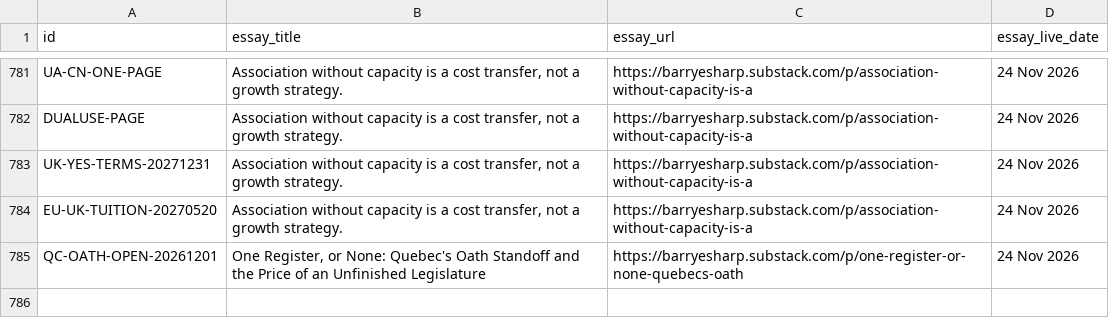
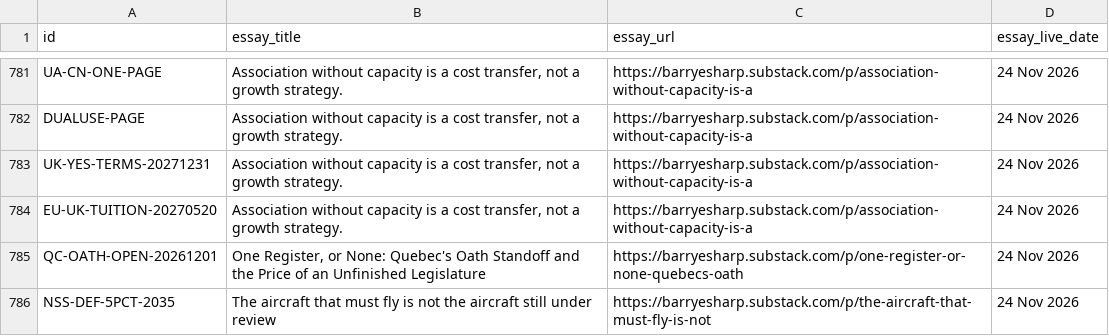
Before and after one commit to Citizenheldrecord/register, a CSV file: data/essay-links.csv, drawn as a sheet; only a part is shown, gaps mark what is left out; the diff names each change by its address in the sheet, - before the commit and + after, or states it on an @@ line.

Commit message:
REGISTER-UPLOAD-2026-11-24-aircraft-must-fly-links: register upload via tools/ship.py (R4.13)

```diff
--- a/data/essay-links.csv
+++ b/data/essay-links.csv
+row 786: NSS-DEF-5PCT-2035 | The aircraft that must fly is not the aircraft still under review | https://barryesharp.substack.com/p/the-aircraft-that-must-fly-is-not | 24 Nov 2026
```
Also changed, not shown: simple-view/simple-rows.csv, 15 other files.
